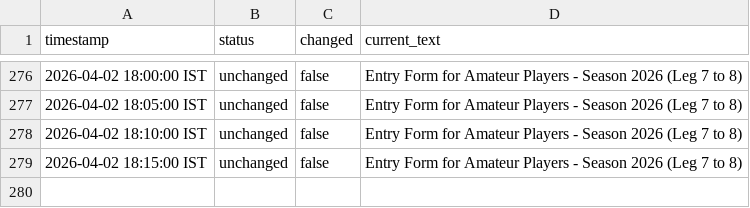
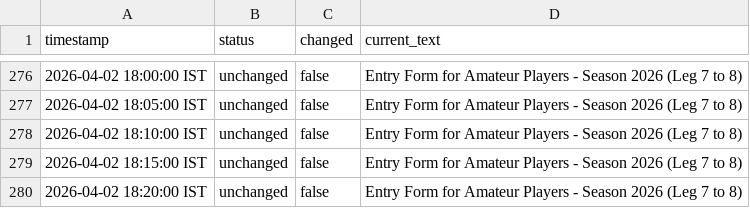
Before and after one commit to nikhilsahni10/wgai-entry-form-tracker, a CSV file: data/check_history.csv, drawn as a sheet; only a part is shown, gaps mark what is left out; the diff names each change by its address in the sheet, - before the commit and + after, or states it on an @@ line.

```diff
--- a/data/check_history.csv
+++ b/data/check_history.csv
+row 280: 2026-04-02 18:20:00 IST | unchanged | false | Entry Form for Amateur Players - Season 2026 (Leg 7 to 8)
```
